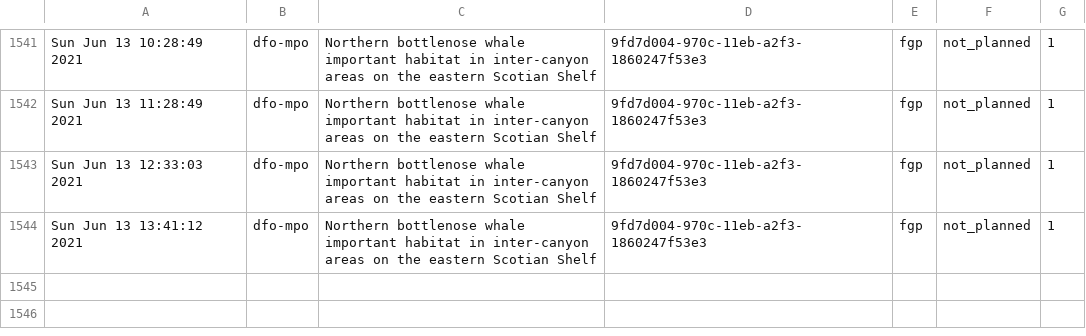
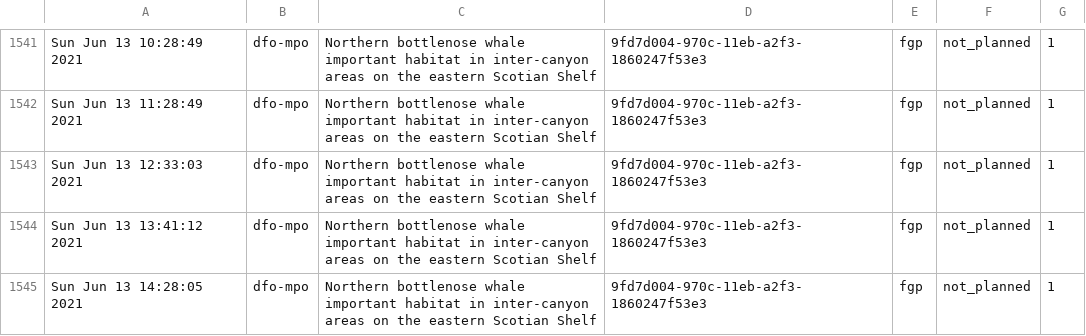
Before and after one commit to PatLittle/Ryerson-Big-Data-Analytics-Final-Project, a CSV file: popularity-predictions.csv, drawn as a sheet; only a part is shown, gaps mark what is left out.

```diff
--- a/popularity-predictions.csv
+++ b/popularity-predictions.csv
@@ -1544 +1544,2 @@
 "Sun Jun 13 13:41:12 2021","dfo-mpo","Northern bottlenose whale important habitat in inter-canyon areas on the eastern Scotian Shelf","9fd7d004-970c-11eb-a2f3-1860247f53e3","fgp","not_planned",1
+"Sun Jun 13 14:28:05 2021","dfo-mpo","Northern bottlenose whale important habitat in inter-canyon areas on the eastern Scotian Shelf","9fd7d004-970c-11eb-a2f3-1860247f53e3","fgp","not_planned",1
```
